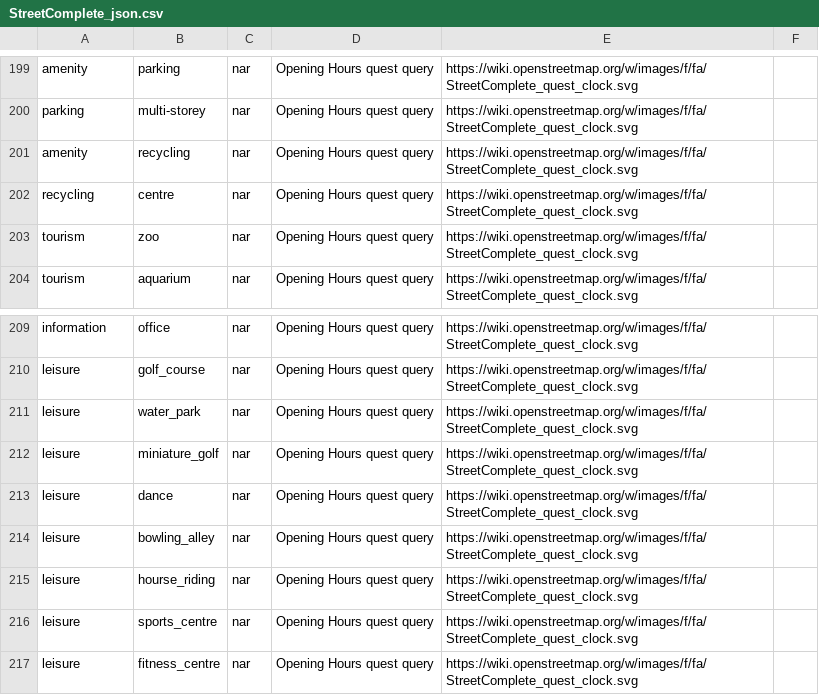
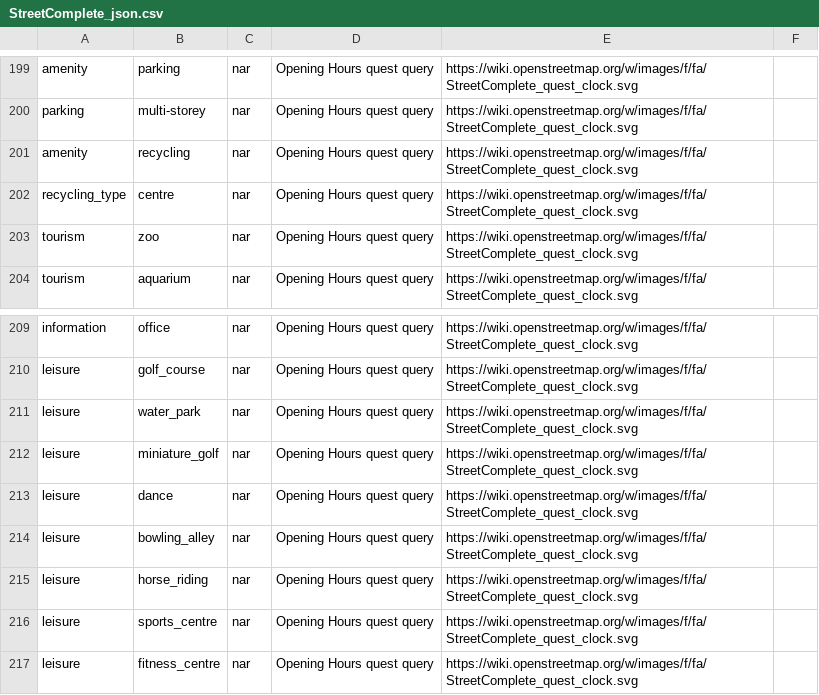
Before and after one commit to goldfndr/StreetCompleteJSON, a CSV file: StreetComplete_json.csv, drawn as a sheet; only a part is shown, gaps mark what is left out.

```diff
--- a/StreetComplete_json.csv
+++ b/StreetComplete_json.csv
@@ -201,3 +201,3 @@ parking,multi-storey,nar,Opening Hours quest query,https://wiki.openstreetmap.or
 amenity,recycling,nar,Opening Hours quest query,https://wiki.openstreetmap.org/w/images/f/fa/StreetComplete_quest_clock.svg,,,
-recycling,centre,nar,Opening Hours quest query,https://wiki.openstreetmap.org/w/images/f/fa/StreetComplete_quest_clock.svg,,,
+recycling_type,centre,nar,Opening Hours quest query,https://wiki.openstreetmap.org/w/images/f/fa/StreetComplete_quest_clock.svg,,,
 tourism,zoo,nar,Opening Hours quest query,https://wiki.openstreetmap.org/w/images/f/fa/StreetComplete_quest_clock.svg,,,
@@ -214,3 +214,3 @@ leisure,dance,nar,Opening Hours quest query,https://wiki.openstreetmap.org/w/ima
 leisure,bowling_alley,nar,Opening Hours quest query,https://wiki.openstreetmap.org/w/images/f/fa/StreetComplete_quest_clock.svg,,,
-leisure,hourse_riding,nar,Opening Hours quest query,https://wiki.openstreetmap.org/w/images/f/fa/StreetComplete_quest_clock.svg,,,
+leisure,horse_riding,nar,Opening Hours quest query,https://wiki.openstreetmap.org/w/images/f/fa/StreetComplete_quest_clock.svg,,,
 leisure,sports_centre,nar,Opening Hours quest query,https://wiki.openstreetmap.org/w/images/f/fa/StreetComplete_quest_clock.svg,,,
```
Also changed, not shown: 1 other file.
